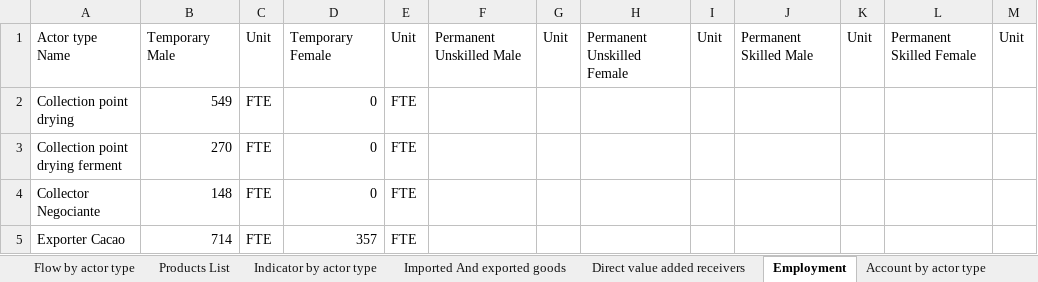
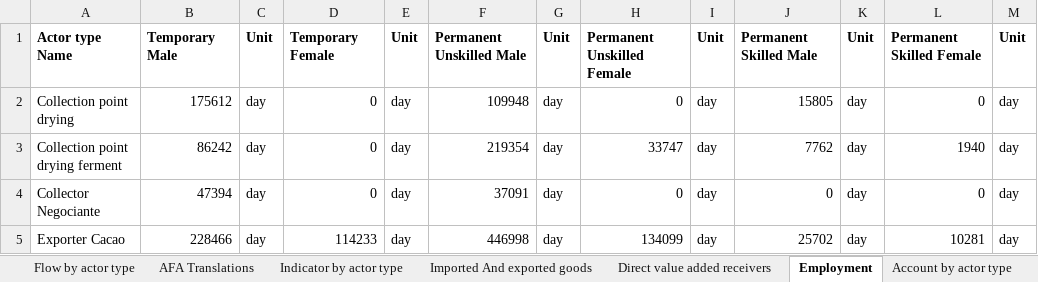
Before and after one commit to leonarf/VCA4D, an Excel workbook: data/cocoa-ecuador/cocoa-ecuador-eco.xlsx, sheet Employment, drawn as a sheet; only a part is shown; values as stored, in another font and other column widths than the file's, no borders; the diff covers the shown part only; the diff names each change by its address in the sheet, - before the commit and + after, or states it on an @@ line.

```diff
--- a/data/cocoa-ecuador/cocoa-ecuador-eco.xlsx (sheet Employment)
+++ b/data/cocoa-ecuador/cocoa-ecuador-eco.xlsx (sheet Employment)
-sheet tab: Products List
+sheet tab: AFA Translations
-A1:M1 bold: off
+A1:M1 bold: on
-B2: 549
+B2: 175612
-C2:C5: FTE
+C2:C5: day
-E2:E5: FTE
+E2:E5: day
-F2: (empty)
+F2: 109948
-G2:G5: (empty)
+G2:G5: day
-H2: (empty)
+H2: 0
-I2:I5: (empty)
+I2:I5: day
-J2: (empty)
+J2: 15805
-K2:K5: (empty)
+K2:K5: day
-L2: (empty)
+L2: 0
-M2:M5: (empty)
+M2:M5: day
-B3: 270
+B3: 86242
-F3: (empty)
+F3: 219354
-H3: (empty)
+H3: 33747
-J3: (empty)
+J3: 7762
-L3: (empty)
+L3: 1940
-B4: 148
+B4: 47394
-F4: (empty)
+F4: 37091
-H4: (empty)
+H4: 0
-J4: (empty)
+J4: 0
-L4: (empty)
+L4: 0
-B5: 714
+B5: 228466
-D5: 357
+D5: 114233
-F5: (empty)
+F5: 446998
-H5: (empty)
+H5: 134099
-J5: (empty)
+J5: 25702
-L5: (empty)
+L5: 10281
```
Also changed, not shown: 2 removed rows and 84 edited cells elsewhere in this sheet, sheet Flow by actor type, sheet Account by actor type, sheet Farm gate price In final price, sheet Imported And exported goods, sheet Actor types, sheet Direct value added receivers, 2 more sheets, other sheet tabs.
